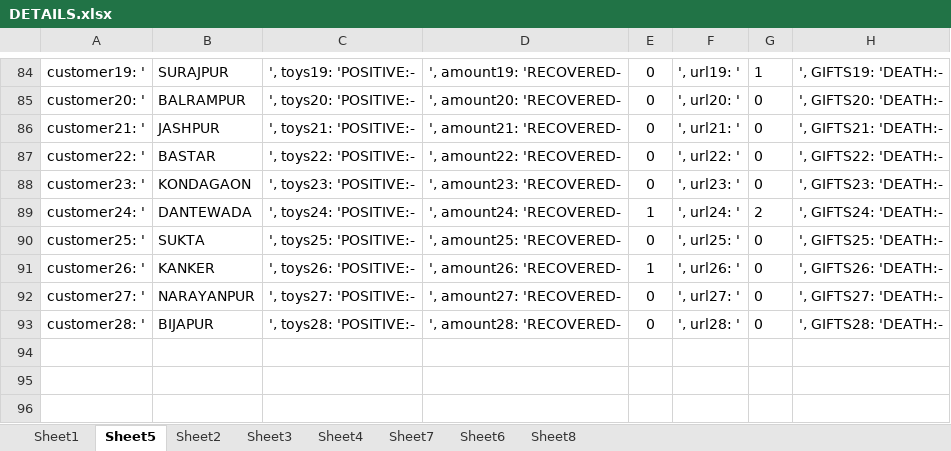
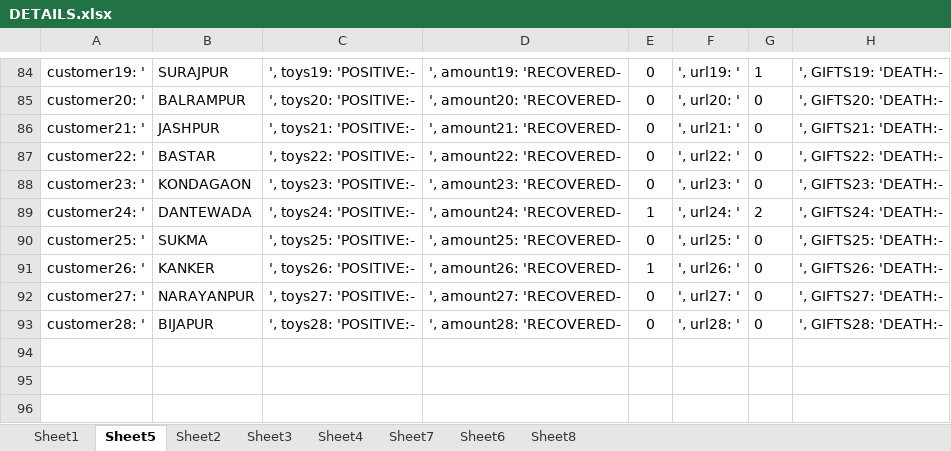
Before and after one commit to hunkaammy/mywebsite, an Excel workbook: covidcg/DETAILS.xlsx, sheet Sheet5, drawn as a sheet; only a part is shown, gaps mark what is left out; values as stored, in another font and other column widths than the file's, no borders; conditional formats not drawn; the diff names each change by its address in the sheet, - before the commit and + after, or states it on an @@ line.

```diff
--- a/covidcg/DETAILS.xlsx (sheet Sheet5)
+++ b/covidcg/DETAILS.xlsx (sheet Sheet5)
-B90: SUKTA
+B90: SUKMA
```
Also changed, not shown: 2 other files.
